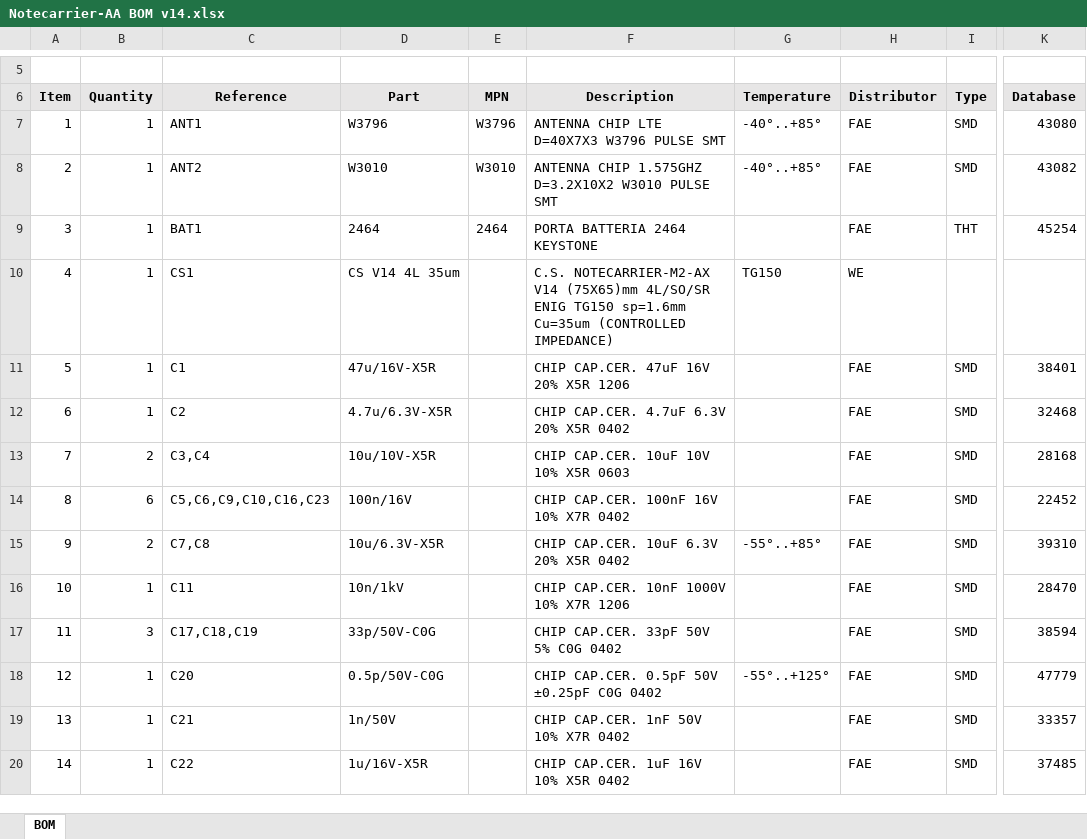
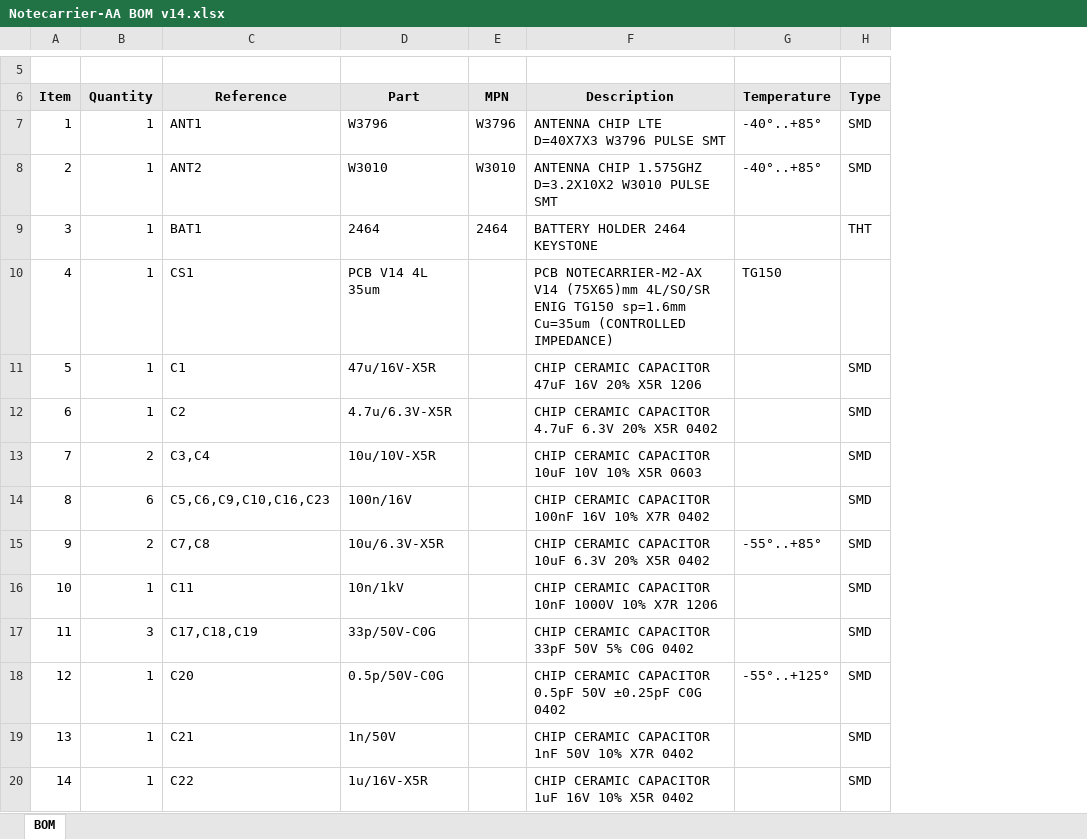
Before and after one commit to blues/note-hardware, an Excel workbook: Notecarrier-AA/v14/Notecarrier-AA BOM v14.xlsx, sheet BOM, drawn as a sheet; only a part is shown, gaps mark what is left out; values as stored, in another font and other column widths than the file's, no borders; conditional formats not drawn; the diff covers the shown part only; the diff names each change by its address in the sheet, - before the commit and + after, or states it on an @@ line.

```diff
--- a/Notecarrier-AA/v14/Notecarrier-AA BOM v14.xlsx (sheet BOM)
+++ b/Notecarrier-AA/v14/Notecarrier-AA BOM v14.xlsx (sheet BOM)
-column H (Distributor), rows 7-20: FAE | FAE | FAE | WE | FAE | FAE | FAE | FAE | FAE | FAE | FAE | FAE | FAE | FAE
-column K (Database), rows 7-20: 43080 | 43082 | 45254 |  | 38401 | 32468 | 28168 | 22452 | 39310 | 28470 | 38594 | 47779 | 33357 | 37485
-F9 (Description): PORTA BATTERIA 2464 KEYSTONE
+F9 (Description): BATTERY HOLDER 2464 KEYSTONE
-D10 (Part): CS V14 4L 35um
+D10 (Part): PCB V14 4L 35um
-F10 (Description): C.S. NOTECARRIER-M2-AX V14…
+F10 (Description): PCB NOTECARRIER-M2-AX V14…
-F11 (Description): CHIP CAP.CER. 47uF 16V 20% X5R 1206
+F11 (Description): CHIP CERAMIC CAPACITOR 47uF 16V 20% X5R 1206
-F12 (Description): CHIP CAP.CER. 4.7uF 6.3V 20% X5R 0402
+F12 (Description): CHIP CERAMIC CAPACITOR 4.7uF 6.3V 20% X5R 0402
-F13 (Description): CHIP CAP.CER. 10uF 10V 10% X5R 0603
+F13 (Description): CHIP CERAMIC CAPACITOR 10uF 10V 10% X5R 0603
-F14 (Description): CHIP CAP.CER. 100nF 16V 10% X7R 0402
+F14 (Description): CHIP CERAMIC CAPACITOR 100nF 16V 10% X7R 0402
-F15 (Description): CHIP CAP.CER. 10uF 6.3V 20% X5R 0402
+F15 (Description): CHIP CERAMIC CAPACITOR 10uF 6.3V 20% X5R 0402
-F16 (Description): CHIP CAP.CER. 10nF 1000V 10% X7R 1206
+F16 (Description): CHIP CERAMIC CAPACITOR 10nF 1000V 10% X7R 1206
-F17 (Description): CHIP CAP.CER. 33pF 50V 5% C0G 0402
+F17 (Description): CHIP CERAMIC CAPACITOR 33pF 50V 5% C0G 0402
-F18 (Description): CHIP CAP.CER. 0.5pF 50V ±0.25pF C0G 0402
+F18 (Description): CHIP CERAMIC CAPACITOR 0.5pF 50V ±0.25pF C0G 0402
-F19 (Description): CHIP CAP.CER. 1nF 50V 10% X7R 0402
+F19 (Description): CHIP CERAMIC CAPACITOR 1nF 50V 10% X7R 0402
-F20 (Description): CHIP CAP.CER. 1uF 16V 10% X5R 0402
+F20 (Description): CHIP CERAMIC CAPACITOR 1uF 16V 10% X5R 0402
```
Also changed, not shown: 49 edited cells elsewhere in this sheet, Notecarrier-AE/v14/Notecarrier-AE BOM v14.xlsx, Notecarrier-AL/v14/Notecarrier-AL BOM v14.xlsx, 7 other files.
